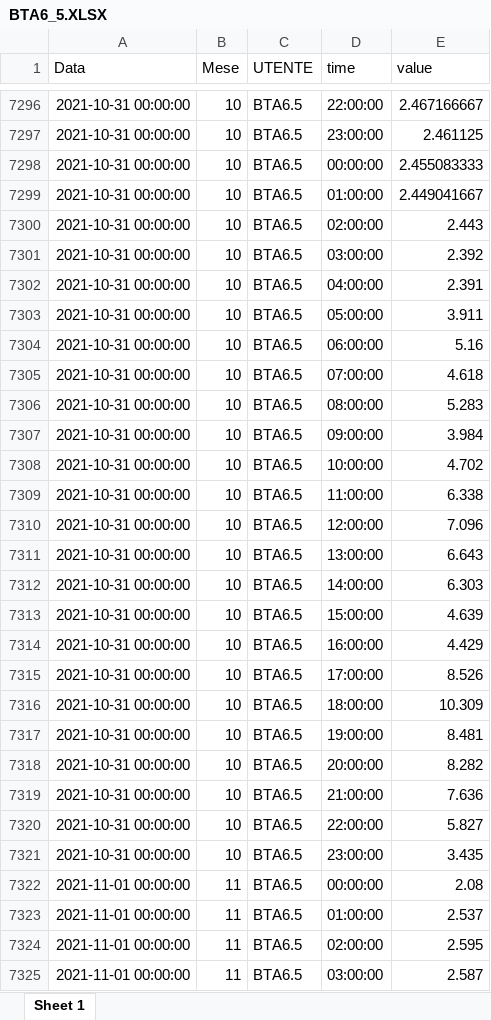
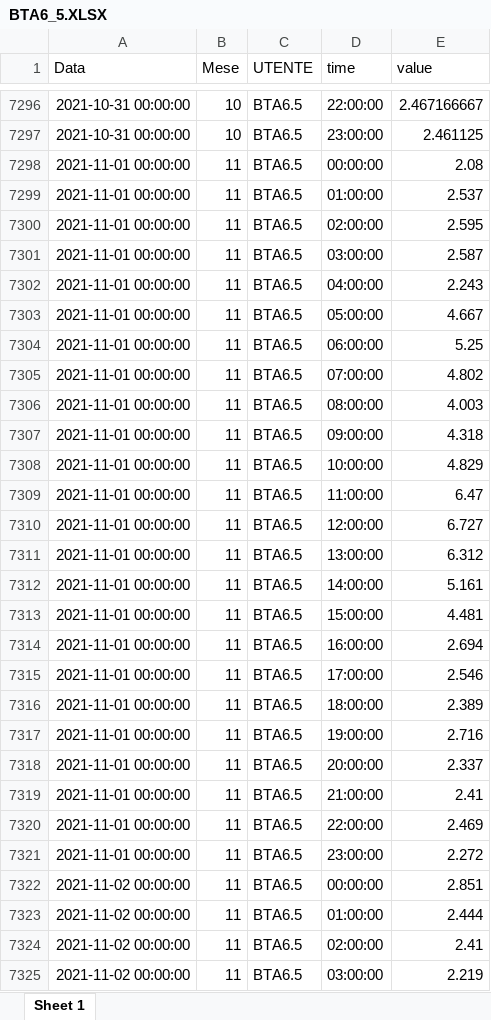
Before and after one commit to LorenzoGiannuzzo/BESS-Optimization, an Excel workbook: data/Loads/BTA6_5.XLSX, sheet Sheet 1, drawn as a sheet; only a part is shown, gaps mark what is left out; the shorter side is filled out with more unchanged rows; values as stored, in another font and other column widths than the file's, no borders; the diff names each change by its address in the sheet, - before the commit and + after, or states it on an @@ line.

Commit message:
DEBUGGING: Fixing bugs and removing fkin anni bisestile (x2 31 ottobre nei loads del 2021)

```diff
--- a/data/Loads/BTA6_5.XLSX (sheet Sheet 1)
+++ b/data/Loads/BTA6_5.XLSX (sheet Sheet 1)
-row 7298: 2021-10-31 00:00:00 | 10 | BTA6.5 | 00:00:00 | 2.455083333
-row 7299: 2021-10-31 00:00:00 | 10 | BTA6.5 | 01:00:00 | 2.449041667
-row 7300: 2021-10-31 00:00:00 | 10 | BTA6.5 | 02:00:00 | 2.443
-row 7301: 2021-10-31 00:00:00 | 10 | BTA6.5 | 03:00:00 | 2.392
-row 7302: 2021-10-31 00:00:00 | 10 | BTA6.5 | 04:00:00 | 2.391
-row 7303: 2021-10-31 00:00:00 | 10 | BTA6.5 | 05:00:00 | 3.911
-row 7304: 2021-10-31 00:00:00 | 10 | BTA6.5 | 06:00:00 | 5.16
-row 7305: 2021-10-31 00:00:00 | 10 | BTA6.5 | 07:00:00 | 4.618
-row 7306: 2021-10-31 00:00:00 | 10 | BTA6.5 | 08:00:00 | 5.283
-row 7307: 2021-10-31 00:00:00 | 10 | BTA6.5 | 09:00:00 | 3.984
-row 7308: 2021-10-31 00:00:00 | 10 | BTA6.5 | 10:00:00 | 4.702
-row 7309: 2021-10-31 00:00:00 | 10 | BTA6.5 | 11:00:00 | 6.338
-row 7310: 2021-10-31 00:00:00 | 10 | BTA6.5 | 12:00:00 | 7.096
-row 7311: 2021-10-31 00:00:00 | 10 | BTA6.5 | 13:00:00 | 6.643
-row 7312: 2021-10-31 00:00:00 | 10 | BTA6.5 | 14:00:00 | 6.303
-row 7313: 2021-10-31 00:00:00 | 10 | BTA6.5 | 15:00:00 | 4.639
-row 7314: 2021-10-31 00:00:00 | 10 | BTA6.5 | 16:00:00 | 4.429
-row 7315: 2021-10-31 00:00:00 | 10 | BTA6.5 | 17:00:00 | 8.526
-row 7316: 2021-10-31 00:00:00 | 10 | BTA6.5 | 18:00:00 | 10.309
-row 7317: 2021-10-31 00:00:00 | 10 | BTA6.5 | 19:00:00 | 8.481
-row 7318: 2021-10-31 00:00:00 | 10 | BTA6.5 | 20:00:00 | 8.282
-row 7319: 2021-10-31 00:00:00 | 10 | BTA6.5 | 21:00:00 | 7.636
-row 7320: 2021-10-31 00:00:00 | 10 | BTA6.5 | 22:00:00 | 5.827
-row 7321: 2021-10-31 00:00:00 | 10 | BTA6.5 | 23:00:00 | 3.435
```
Also changed, not shown: data/Loads/BTA4_7.XLSX, 4 other files.
